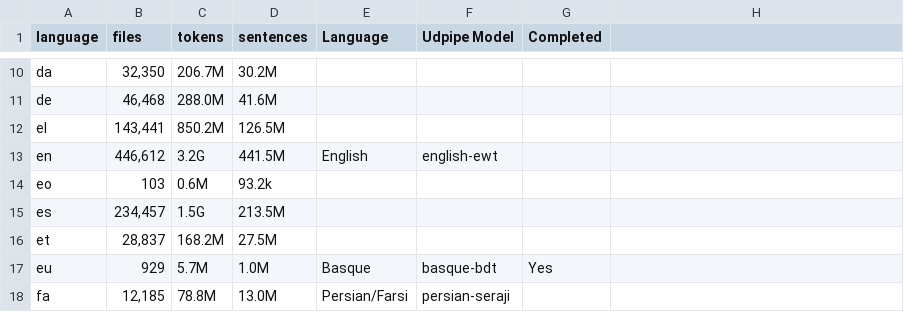
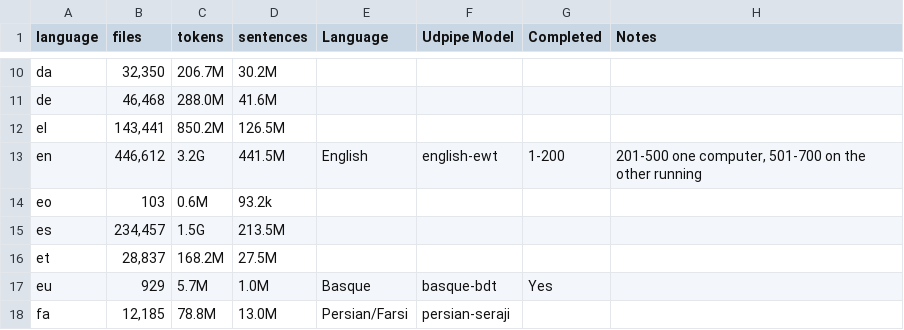
Before and after one commit to SemanticPriming/subs2strudel, a CSV file: data/udpipe_languages.csv, drawn as a sheet; only a part is shown, gaps mark what is left out; the diff names each change by its address in the sheet, - before the commit and + after, or states it on an @@ line.

```diff
--- a/data/udpipe_languages.csv
+++ b/data/udpipe_languages.csv
-H1: (empty)
+H1: Notes
-G13 (Completed): (empty)
+G13 (Completed): 1-200
-H13 (Notes): (empty)
+H13 (Notes): 201-500 one computer, 501-700 on the other running
```
Also changed, not shown: 1 other file.
